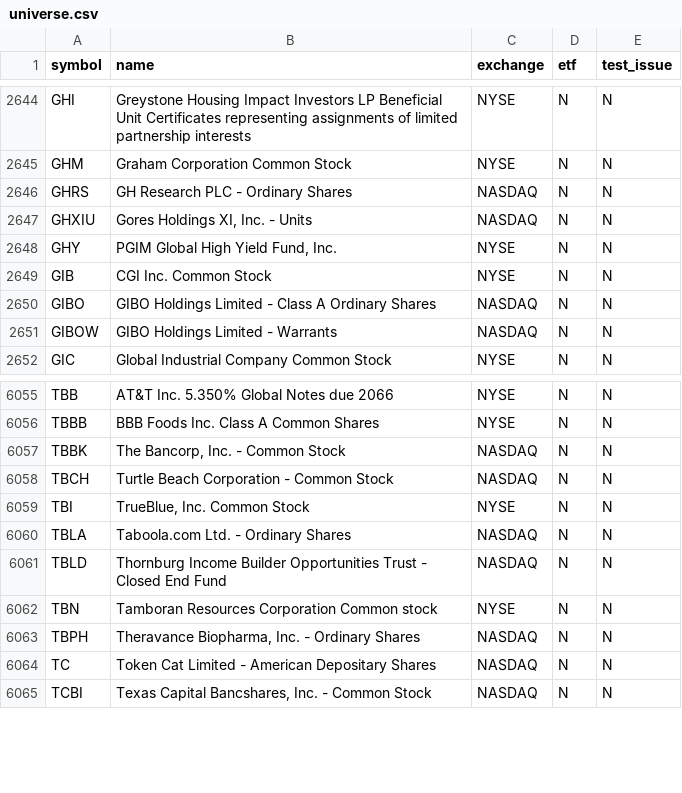
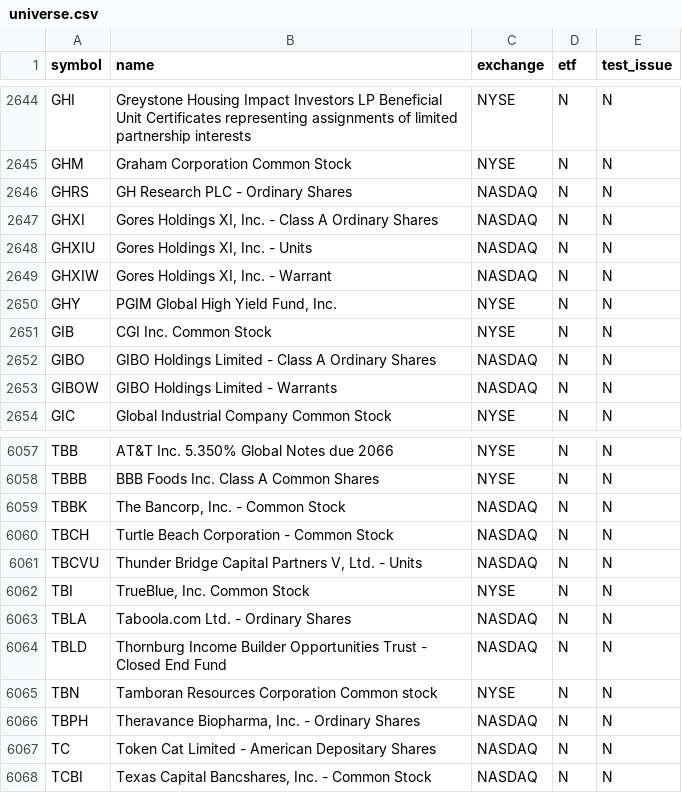
Before and after one commit to njdfan1711-cpu/Fin, a CSV file: universe.csv, drawn as a sheet; only a part is shown, gaps mark what is left out; the diff names each change by its address in the sheet, - before the commit and + after, or states it on an @@ line.

```diff
--- a/universe.csv
+++ b/universe.csv
+row 2647: GHXI | Gores Holdings XI, Inc. - Class A Ordinary Shares | NASDAQ | N | N
+row 2649: GHXIW | Gores Holdings XI, Inc. - Warrant | NASDAQ | N | N
+row 6061: TBCVU | Thunder Bridge Capital Partners V, Ltd. - Units | NASDAQ | N | N
```
Also changed, not shown: eligible.csv, 3 other files.
